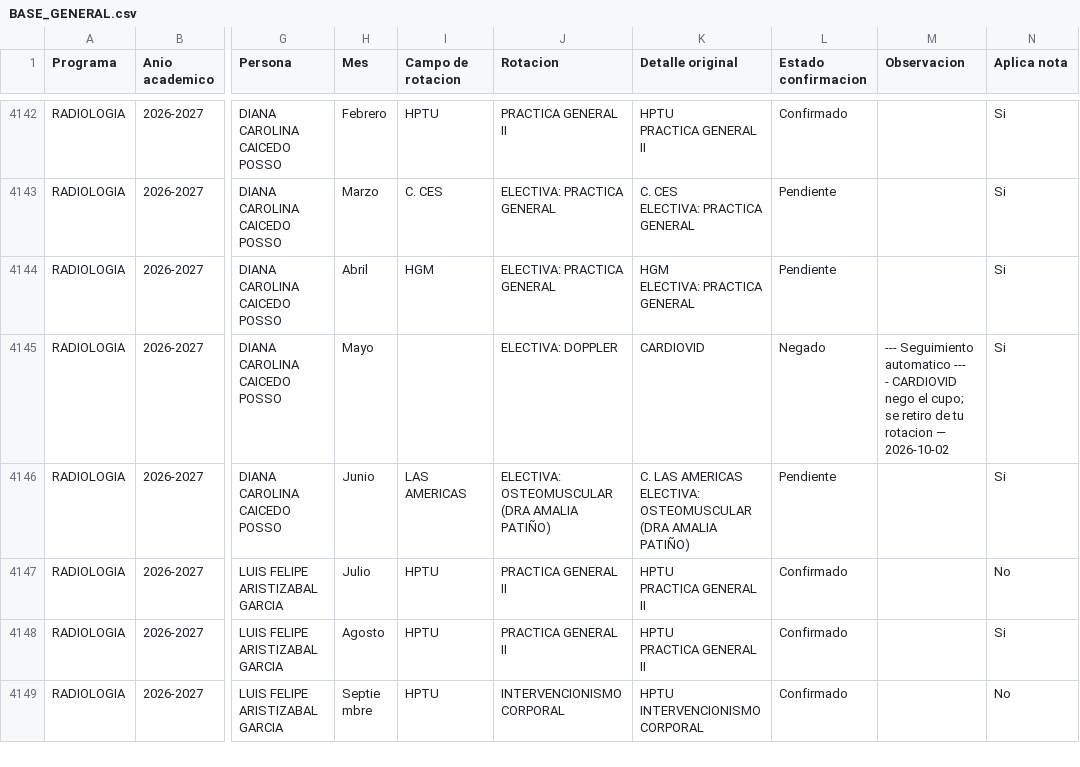
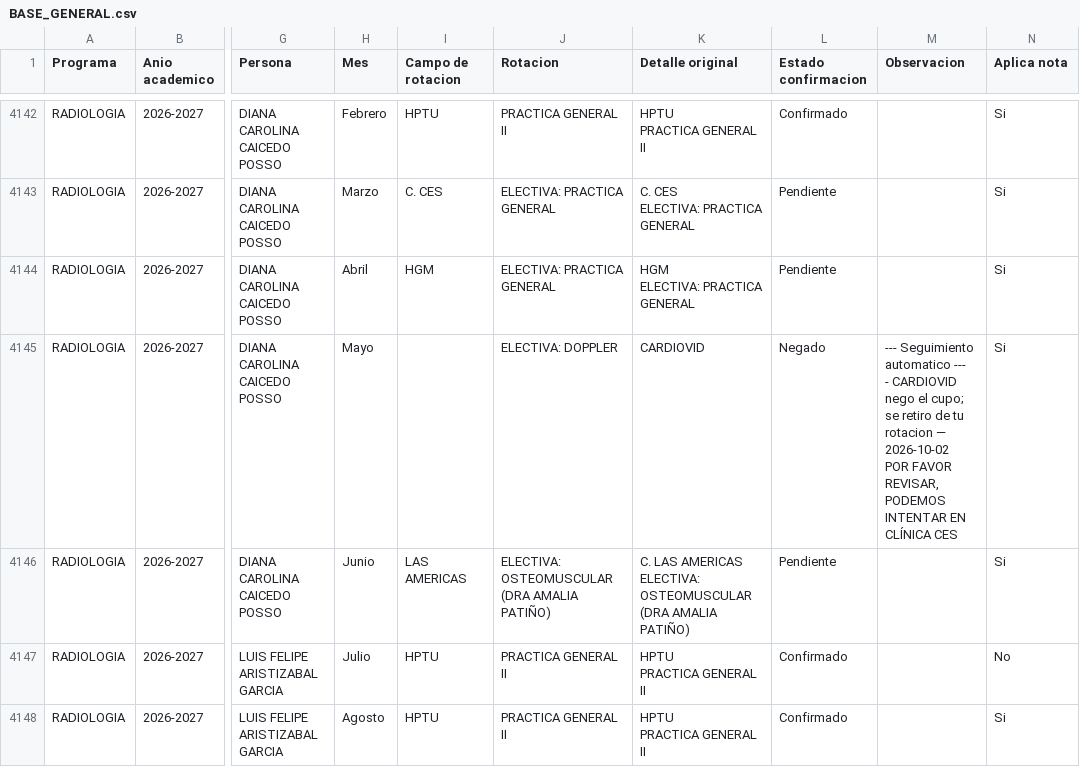
Before and after one commit to posgradosces/posgrados-ces, a CSV file: datos/BASE_GENERAL.csv, drawn as a sheet; only a part is shown, gaps mark what is left out; the shorter side is filled out with more unchanged rows; ↵ is a line break in a cell; the diff names each change by its address in the sheet, - before the commit and + after, or states it on an @@ line.

Commit message:
Actualización desde Google Sheets — 2026-10-02 21:40:57

```diff
--- a/datos/BASE_GENERAL.csv
+++ b/datos/BASE_GENERAL.csv
-M4145 (Observacion): …— 2026-10-02
+M4145 (Observacion): …— 2026-10-02 ↵ POR FAVOR REVISAR, PODEMOS INTENTAR EN CLÍNICA CES
```
